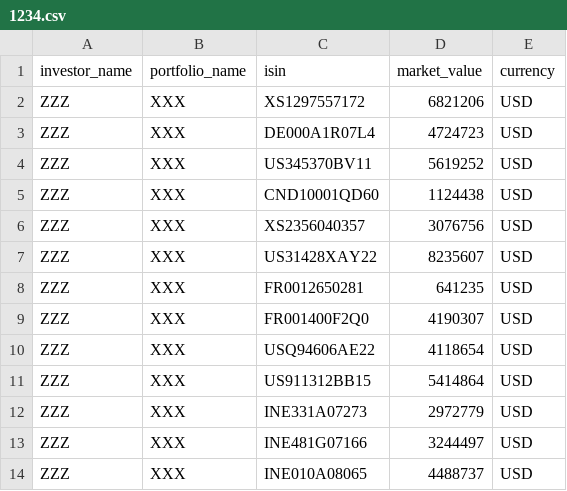
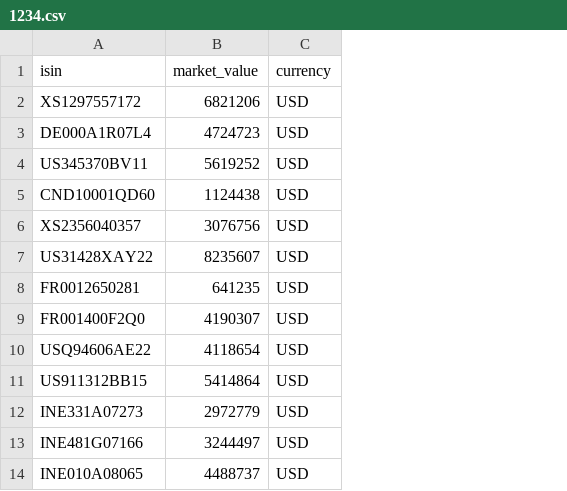
Before and after one commit to RMI-PACTA/workflow.transition.monitor, a CSV file: working_dir/20_Raw_Inputs/1234.csv, drawn as a sheet; only a part is shown; the diff names each change by its address in the sheet, - before the commit and + after, or states it on an @@ line.

Commit message:
remove `investor_name` and `portfolio_name` columns

```diff
--- a/working_dir/20_Raw_Inputs/1234.csv
+++ b/working_dir/20_Raw_Inputs/1234.csv
-column A (investor_name), rows 2-14: all ZZZ
-column B (portfolio_name), rows 2-14: all XXX
```
